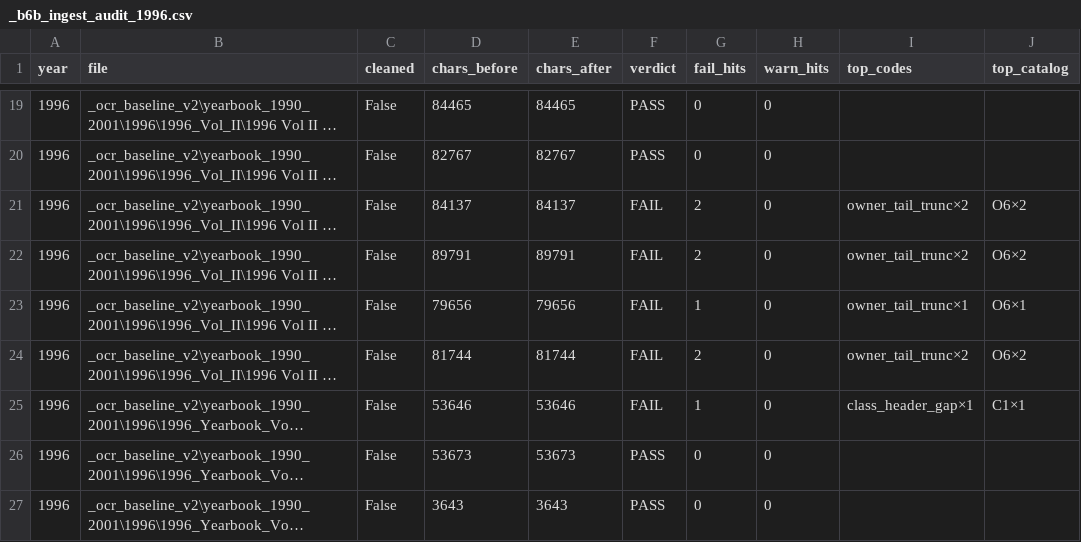
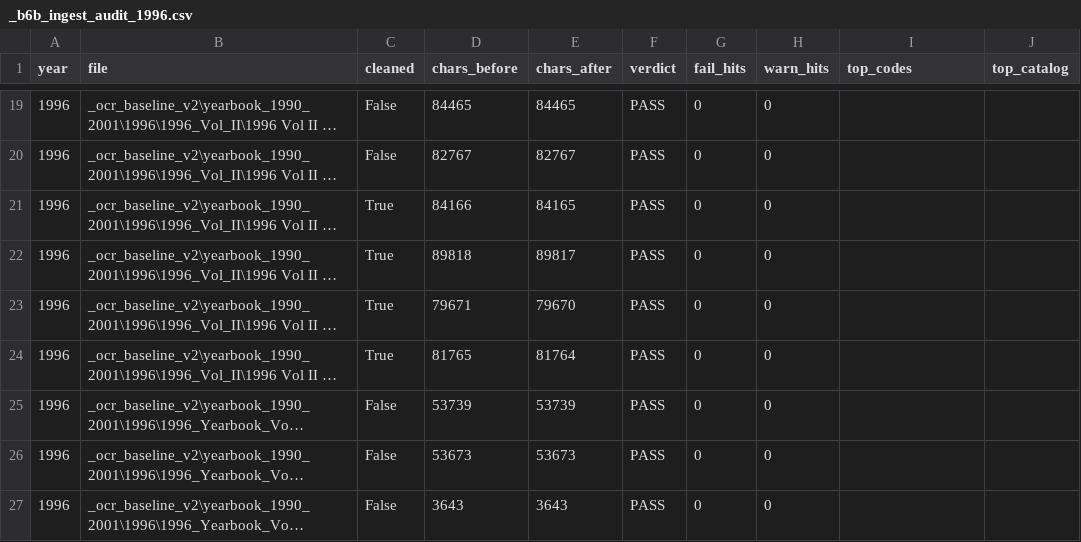
Before and after one commit to mwtorq/jrtca_results, a CSV file: _b6b_ingest_audit_1996.csv, drawn as a sheet; only a part is shown, gaps mark what is left out; long unchanged cells end in …; the diff covers the shown part only; the diff names each change by its address in the sheet, - before the commit and + after, or states it on an @@ line.

Commit message:
Unlock 1996 again at FAIL=0 under expanded post-page/smash gate.
Peer header fill, unglue dust, corpus O6 for owned-by-ow.

```diff
--- a/_b6b_ingest_audit_1996.csv
+++ b/_b6b_ingest_audit_1996.csv
-C21:C24 (cleaned): False
+C21:C24 (cleaned): True
-D21 (chars_before): 84137
+D21 (chars_before): 84166
-E21 (chars_after): 84137
+E21 (chars_after): 84165
-F21:F25 (verdict): FAIL
+F21:F25 (verdict): PASS
-G21:G22 (fail_hits): 2
+G21:G22 (fail_hits): 0
-I21:I22 (top_codes): owner_tail_trunc×2
+I21:I22 (top_codes): (empty)
-J21:J22 (top_catalog): O6×2
+J21:J22 (top_catalog): (empty)
-D22 (chars_before): 89791
+D22 (chars_before): 89818
-E22 (chars_after): 89791
+E22 (chars_after): 89817
-D23 (chars_before): 79656
+D23 (chars_before): 79671
-E23 (chars_after): 79656
+E23 (chars_after): 79670
-G23 (fail_hits): 1
+G23 (fail_hits): 0
-I23 (top_codes): owner_tail_trunc×1
+I23 (top_codes): (empty)
-J23 (top_catalog): O6×1
+J23 (top_catalog): (empty)
-D24 (chars_before): 81744
+D24 (chars_before): 81765
-E24 (chars_after): 81744
+E24 (chars_after): 81764
-G24 (fail_hits): 2
+G24 (fail_hits): 0
-I24 (top_codes): owner_tail_trunc×2
+I24 (top_codes): (empty)
-J24 (top_catalog): O6×2
+J24 (top_catalog): (empty)
-D25 (chars_before): 53646
+D25 (chars_before): 53739
-E25 (chars_after): 53646
+E25 (chars_after): 53739
-G25 (fail_hits): 1
+G25 (fail_hits): 0
-I25 (top_codes): class_header_gap×1
+I25 (top_codes): (empty)
-J25 (top_catalog): C1×1
+J25 (top_catalog): (empty)
```
Also changed, not shown: 54 edited cells elsewhere in this file, 4 other files.
